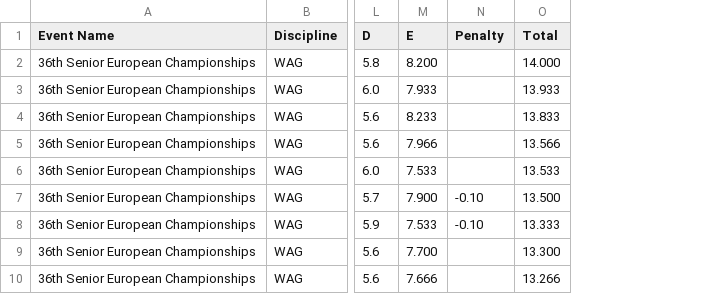
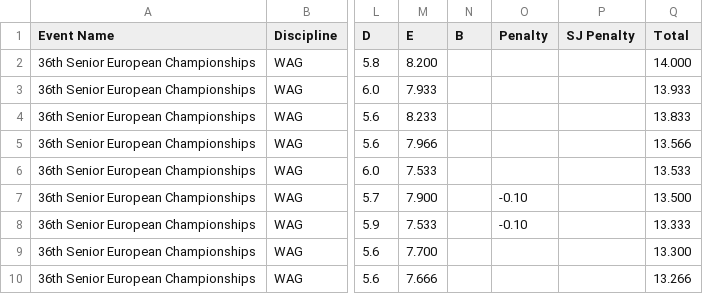
Before and after one commit to whyceewhite/gym-meet, a CSV file: backend/data/2026/2026-EUROPEAN-CHAMPIONSHIPS/2026-EUROPEAN-CHAMPIONSHIPS-WAG-SR-SCORES-QUAL-BB.csv, drawn as a sheet; only a part is shown, gaps mark what is left out; the diff names each change by its address in the sheet, - before the commit and + after, or states it on an @@ line.

Commit message:
Aligned the shape of the score files between mag and wag

```diff
--- a/backend/data/2026/2026-EUROPEAN-CHAMPIONSHIPS/2026-EUROPEAN-CHAMPIONSHIPS-WAG-SR-SCORES-QUAL-BB.csv
+++ b/backend/data/2026/2026-EUROPEAN-CHAMPIONSHIPS/2026-EUROPEAN-CHAMPIONSHIPS-WAG-SR-SCORES-QUAL-BB.csv
+column N (B), empty
+column P (SJ Penalty), empty
```
Also changed, not shown: backend/data/2026/2026-EUROPEAN-CHAMPIONSHIPS/2026-EUROPEAN-CHAMPIONSHIPS-MAG-JR-SCORES-QUAL-VT.csv, backend/data/2026/2026-EUROPEAN-CHAMPIONSHIPS/2026-EUROPEAN-CHAMPIONSHIPS-MAG-SR-SCORES-QUAL-VT.csv, 55 other files.
